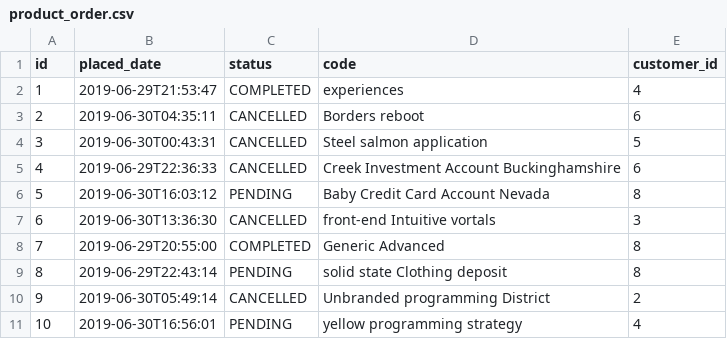
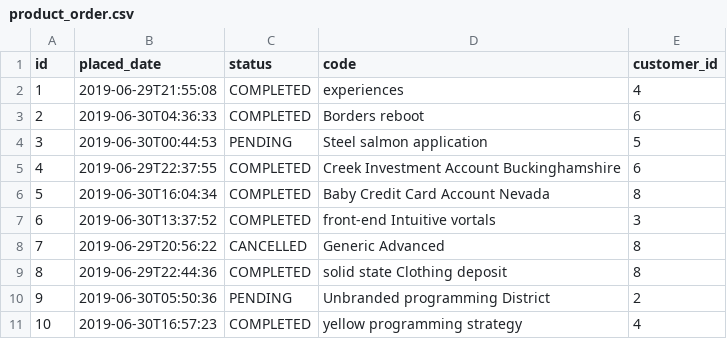
Before and after one commit to Mesqualito/example_jhipster_ecommerceapp, a CSV file: src/main/resources/config/liquibase/data/product_order.csv, drawn as a sheet.

```diff
--- a/src/main/resources/config/liquibase/data/product_order.csv
+++ b/src/main/resources/config/liquibase/data/product_order.csv
@@ -1,11 +1,11 @@
 id;placed_date;status;code;customer_id
-1;2019-06-29T21:53:47;COMPLETED;experiences;4
-2;2019-06-30T04:35:11;CANCELLED;Borders reboot;6
-3;2019-06-30T00:43:31;CANCELLED;Steel salmon application;5
-4;2019-06-29T22:36:33;CANCELLED;Creek Investment Account Buckinghamshire;6
-5;2019-06-30T16:03:12;PENDING;Baby Credit Card Account Nevada;8
-6;2019-06-30T13:36:30;CANCELLED;front-end Intuitive vortals;3
-7;2019-06-29T20:55:00;COMPLETED;Generic Advanced;8
-8;2019-06-29T22:43:14;PENDING;solid state Clothing deposit;8
-9;2019-06-30T05:49:14;CANCELLED;Unbranded programming District;2
-10;2019-06-30T16:56:01;PENDING;yellow programming strategy;4
+1;2019-06-29T21:55:08;COMPLETED;experiences;4
+2;2019-06-30T04:36:33;COMPLETED;Borders reboot;6
+3;2019-06-30T00:44:53;PENDING;Steel salmon application;5
+4;2019-06-29T22:37:55;COMPLETED;Creek Investment Account Buckinghamshire;6
+5;2019-06-30T16:04:34;COMPLETED;Baby Credit Card Account Nevada;8
+6;2019-06-30T13:37:52;COMPLETED;front-end Intuitive vortals;3
+7;2019-06-29T20:56:22;CANCELLED;Generic Advanced;8
+8;2019-06-29T22:44:36;COMPLETED;solid state Clothing deposit;8
+9;2019-06-30T05:50:36;PENDING;Unbranded programming District;2
+10;2019-06-30T16:57:23;COMPLETED;yellow programming strategy;4
```
Also changed, not shown: src/main/resources/config/liquibase/data/customer.csv, src/main/resources/config/liquibase/data/invoice.csv, 37 other files.
